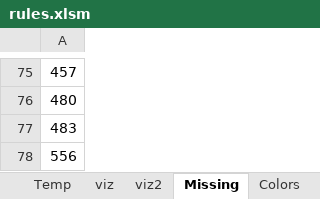
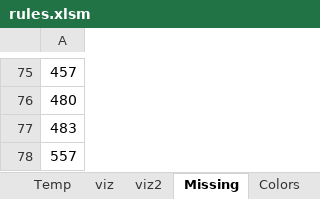
Before and after one commit to Dpst94/MGen, an Excel workbook: MGen/configs/rules2/rules.xlsm, sheet Missing, drawn as a sheet; only a part is shown, gaps mark what is left out; values as stored, in another font and other column widths than the file's, no borders; the diff names each change by its address in the sheet, - before the commit and + after, or states it on an @@ line.

```diff
--- a/MGen/configs/rules2/rules.xlsm (sheet Missing)
+++ b/MGen/configs/rules2/rules.xlsm (sheet Missing)
-A78: 556
+A78: 557
```
Also changed, not shown: sheet Data, sheet 1, 8 other files.
